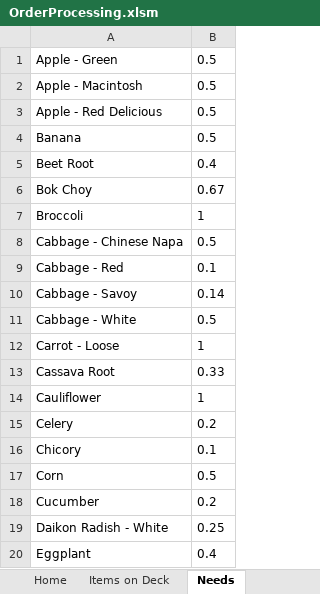
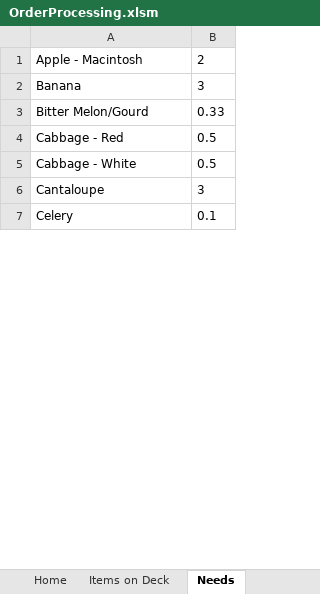
Before and after one commit to jiovinejr/VBAOrderProcessing, an Excel workbook: OrderProcessing.xlsm, sheet Needs, drawn as a sheet; only a part is shown; values as stored, in another font and other column widths than the file's, no borders; charts and pictures not drawn; removed rows and columns are numbered as before the commit, all else as after; the diff covers the shown part only; the diff names each change by its address in the sheet, - before the commit and + after, or states it on an @@ line.

```diff
--- a/OrderProcessing.xlsm (sheet Needs)
+++ b/OrderProcessing.xlsm (sheet Needs)
-row 1: Apple - Green | 0.5
-B1: 0.5
+B1: 2
-row 3: Apple - Red Delicious | 0.5
-B2: 0.5
+B2: 3
-row 5: Beet Root | 0.4
-row 6: Bok Choy | 0.67
-row 7: Broccoli | 1
-row 8: Cabbage - Chinese Napa | 0.5
+row 3: Bitter Melon/Gourd | 0.33
-B4: 0.1
+B4: 0.5
-row 10: Cabbage - Savoy | 0.14
-row 12: Carrot - Loose | 1
-row 13: Cassava Root | 0.33
-row 14: Cauliflower | 1
+row 6: Cantaloupe | 3
-B7: 0.2
+B7: 0.1
-row 16: Chicory | 0.1
-row 17: Corn | 0.5
-row 18: Cucumber | 0.2
-row 19: Daikon Radish - White | 0.25
-row 20: Eggplant | 0.4
```
Also changed, not shown: 21 removed rows and 4 edited cells elsewhere in this sheet, sheet Order, sheet Items on Deck, charts or pictures, 13 other files.
